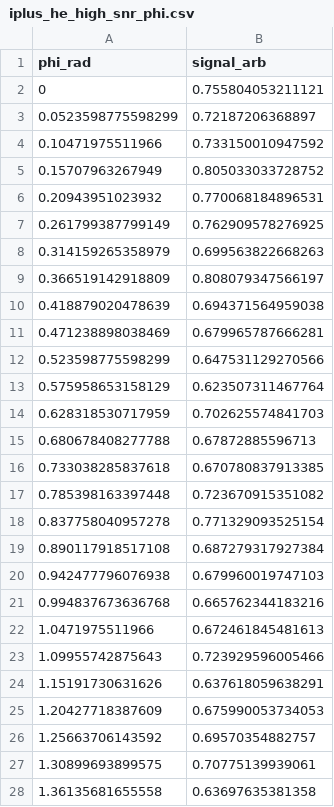
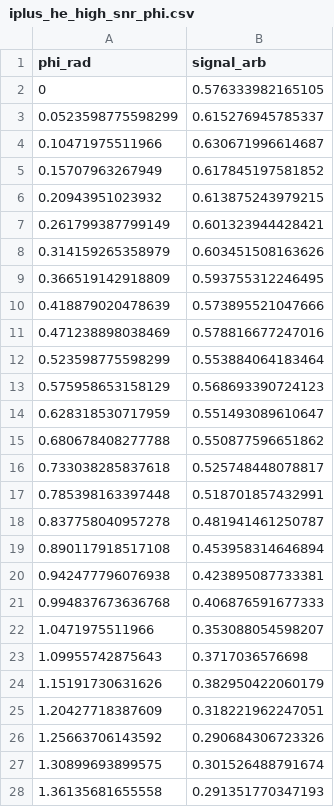
Before and after one commit to Guggi2001/Iodine_Helium_Drag_Approach, a CSV file: i2_helium_md/data/reference/paper_v2/iplus_he_high_snr_phi.csv, drawn as a sheet; only a part is shown; the diff covers the shown part only.

```diff
--- a/i2_helium_md/data/reference/paper_v2/iplus_he_high_snr_phi.csv
+++ b/i2_helium_md/data/reference/paper_v2/iplus_he_high_snr_phi.csv
@@ -1,28 +1,28 @@
 phi_rad,signal_arb
-0,0.755804053211121
-0.0523598775598299,0.72187206368897
-0.10471975511966,0.733150010947592
-0.15707963267949,0.805033033728752
-0.20943951023932,0.770068184896531
-0.261799387799149,0.762909578276925
-0.314159265358979,0.699563822668263
-0.366519142918809,0.808079347566197
-0.418879020478639,0.694371564959038
-0.471238898038469,0.679965787666281
-0.523598775598299,0.647531129270566
-0.575958653158129,0.623507311467764
-0.628318530717959,0.702625574841703
-0.680678408277788,0.67872885596713
-0.733038285837618,0.670780837913385
-0.785398163397448,0.723670915351082
-0.837758040957278,0.771329093525154
-0.890117918517108,0.687279317927384
-0.942477796076938,0.679960019747103
-0.994837673636768,0.665762344183216
-1.0471975511966,0.672461845481613
-1.09955742875643,0.723929596005466
-1.15191730631626,0.637618059638291
-1.20427718387609,0.675990053734053
-1.25663706143592,0.69570354882757
-1.30899693899575,0.70775139939061
-1.36135681655558,0.63697635381358
+0,0.576333982165105
+0.0523598775598299,0.615276945785337
+0.10471975511966,0.630671996614687
+0.15707963267949,0.617845197581852
+0.20943951023932,0.613875243979215
+0.261799387799149,0.601323944428421
+0.314159265358979,0.603451508163626
+0.366519142918809,0.593755312246495
+0.418879020478639,0.573895521047666
+0.471238898038469,0.578816677247016
+0.523598775598299,0.553884064183464
+0.575958653158129,0.568693390724123
+0.628318530717959,0.551493089610647
+0.680678408277788,0.550877596651862
+0.733038285837618,0.525748448078817
+0.785398163397448,0.518701857432991
+0.837758040957278,0.481941461250787
+0.890117918517108,0.453958314646894
+0.942477796076938,0.423895087733381
+0.994837673636768,0.406876591677333
+1.0471975511966,0.353088054598207
+1.09955742875643,0.3717036576698
+1.15191730631626,0.382950422060179
+1.20427718387609,0.318221962247051
+1.25663706143592,0.290684306723326
+1.30899693899575,0.301526488791674
+1.36135681655558,0.291351770347193
```
Also changed, not shown: 93 edited cells elsewhere in this file, i2_helium_md/data/reference/paper_v2/iplus_he2_high_snr_phi.csv, i2_helium_md/data/reference/paper_v2/iplus_he2_high_snr_radial.csv, 30 other files.
